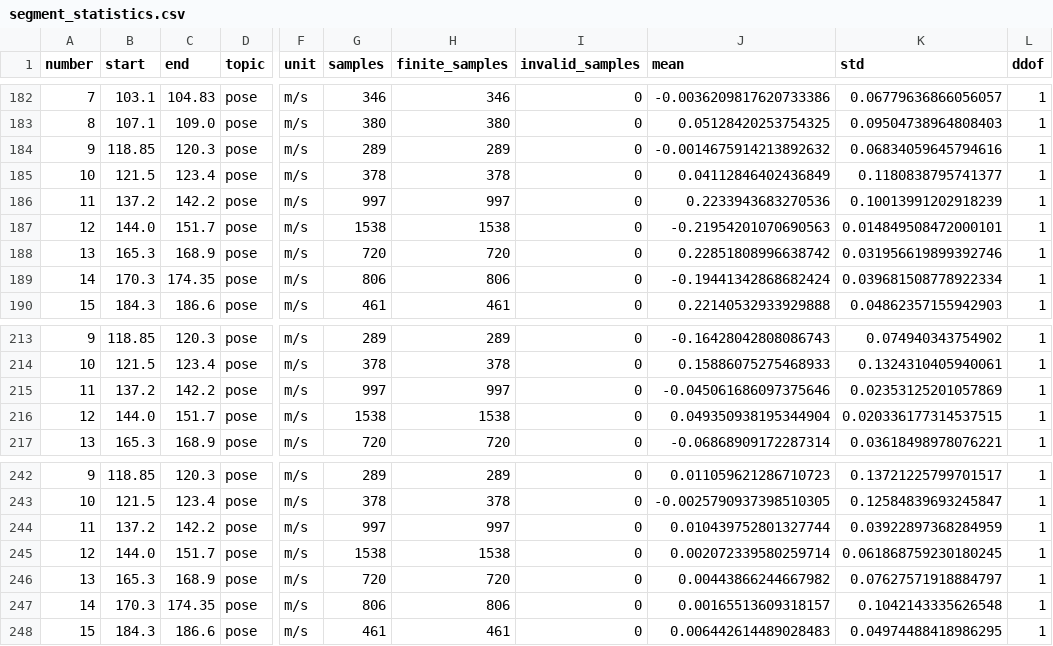
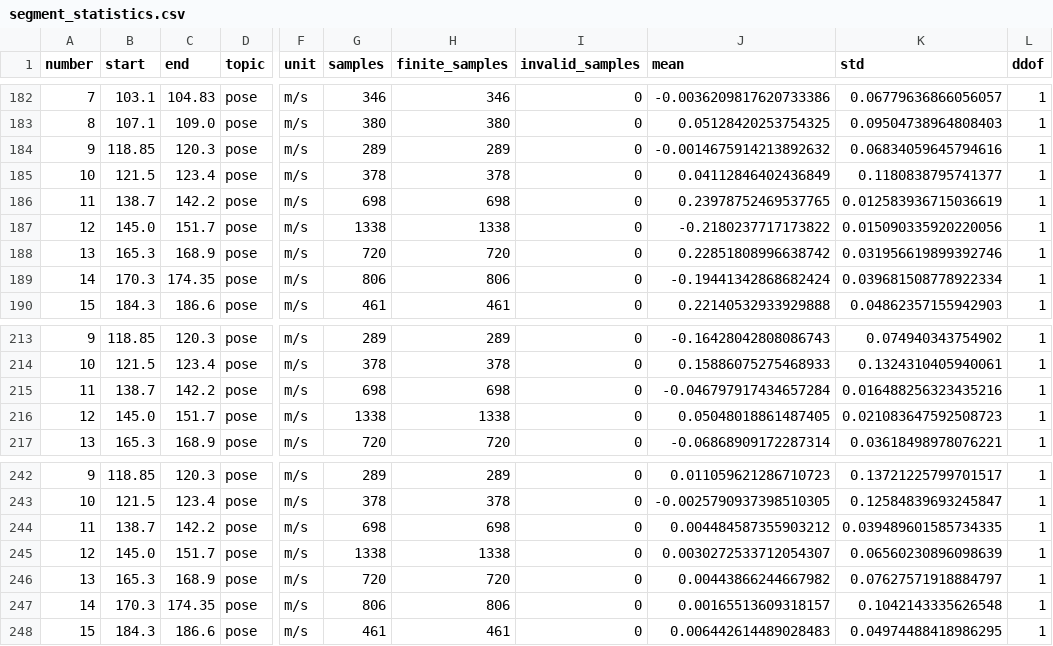
Before and after one commit to atomicNum29/rosbag_study, a CSV file: img/chattering_2026-10-21_1/segment_statistics.csv, drawn as a sheet; only a part is shown, gaps mark what is left out; the diff covers the shown part only; the diff names each change by its address in the sheet, - before the commit and + after, or states it on an @@ line.

Commit message:
Update chattering analysis data and visualizations
- Modified segment statistics in `segment_statistics.csv` to reflect new data points.
- Updated segment intervals in `chattering_analysis.py` to align with the latest analysis.
- Replaced multiple binary image files in the `histograms` and root directory with updated versions.
- Adjusted motor segments data in `motor_segments.parquet` to incorporate recent measurements.
- Enhanced pose data visualizations with new images and updated statistics.

```diff
--- a/img/chattering_2026-10-21_1/segment_statistics.csv
+++ b/img/chattering_2026-10-21_1/segment_statistics.csv
-B186 (start): 137.2
+B186 (start): 138.7
-G186 (samples): 997
+G186 (samples): 698
-H186 (finite_samples): 997
+H186 (finite_samples): 698
-J186 (mean): 0.2233943683270536
+J186 (mean): 0.23978752469537765
-K186 (std): 0.10013991202918239
+K186 (std): 0.012583936715036619
-B187 (start): 144.0
+B187 (start): 145.0
-G187 (samples): 1538
+G187 (samples): 1338
-H187 (finite_samples): 1538
+H187 (finite_samples): 1338
-J187 (mean): -0.21954201070690563
+J187 (mean): -0.2180237717173822
-K187 (std): 0.014849508472000101
+K187 (std): 0.015090335920220056
-B215 (start): 137.2
+B215 (start): 138.7
-G215 (samples): 997
+G215 (samples): 698
-H215 (finite_samples): 997
+H215 (finite_samples): 698
-J215 (mean): -0.045061686097375646
+J215 (mean): -0.046797917434657284
-K215 (std): 0.02353125201057869
+K215 (std): 0.016488256323435216
-B216 (start): 144.0
+B216 (start): 145.0
-G216 (samples): 1538
+G216 (samples): 1338
-H216 (finite_samples): 1538
+H216 (finite_samples): 1338
-J216 (mean): 0.049350938195344904
+J216 (mean): 0.05048018861487405
-K216 (std): 0.020336177314537515
+K216 (std): 0.021083647592508723
-B244 (start): 137.2
+B244 (start): 138.7
-G244 (samples): 997
+G244 (samples): 698
-H244 (finite_samples): 997
+H244 (finite_samples): 698
-J244 (mean): 0.010439752801327744
+J244 (mean): 0.004484587355903212
-K244 (std): 0.03922897368284959
+K244 (std): 0.039489601585734335
-B245 (start): 144.0
+B245 (start): 145.0
-G245 (samples): 1538
+G245 (samples): 1338
-H245 (finite_samples): 1538
+H245 (finite_samples): 1338
-J245 (mean): 0.002072339580259714
+J245 (mean): 0.0030272533712054307
-K245 (std): 0.061868759230180245
+K245 (std): 0.06560230896098639
```
Also changed, not shown: 170 edited cells elsewhere in this file, img/chattering_2026-10-21_1/cmd_vel_constancy.csv, 38 other files.
